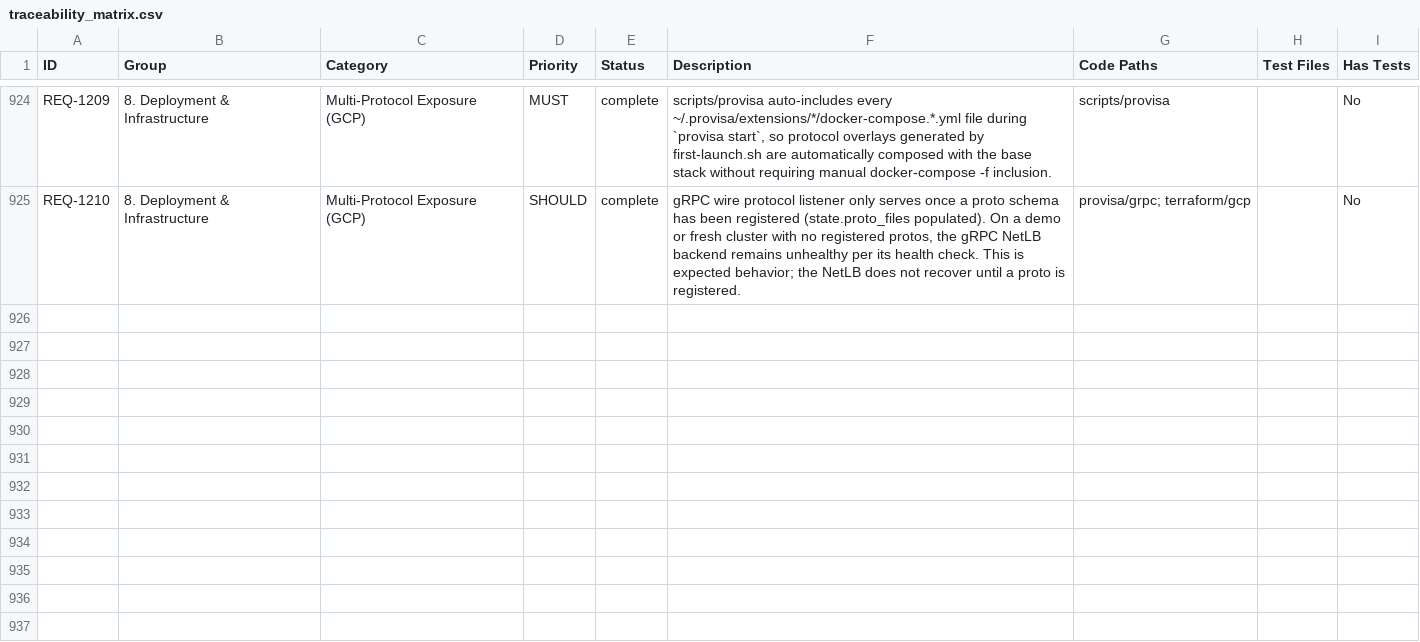
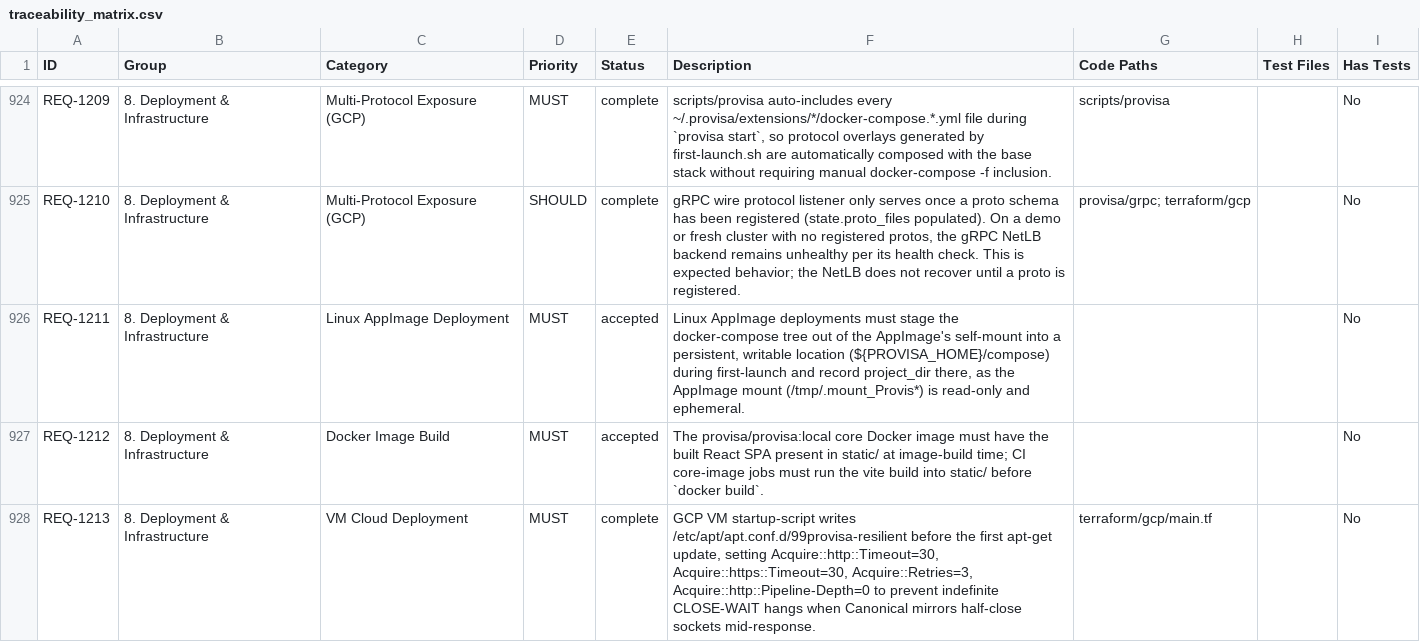
Before and after one commit to kenstott/provisa, a CSV file: docs/exports/traceability_matrix.csv, drawn as a sheet; only a part is shown, gaps mark what is left out.

```diff
--- a/docs/exports/traceability_matrix.csv
+++ b/docs/exports/traceability_matrix.csv
@@ -925 +925,4 @@ REQ-1209,8. Deployment & Infrastructure,Multi-Protocol Exposure (GCP),MUST,compl
 REQ-1210,8. Deployment & Infrastructure,Multi-Protocol Exposure (GCP),SHOULD,complete,"gRPC wire protocol listener only serves once a proto schema has been registered (state.proto_files populated). On a demo or fresh cluster with no registered protos, the gRPC NetLB backend remains unhealthy per its health check. This is expected behavior; the NetLB does not recover until a proto is registered.",provisa/grpc; terraform/gcp,,No
+REQ-1211,8. Deployment & Infrastructure,Linux AppImage Deployment,MUST,accepted,"Linux AppImage deployments must stage the docker-compose tree out of the AppImage's self-mount into a persistent, writable location (${PROVISA_HOME}/compose) during first-launch and record project_dir there, as the AppImage mount (/tmp/.mount_Provis*) is read-only and ephemeral.",,,No
+REQ-1212,8. Deployment & Infrastructure,Docker Image Build,MUST,accepted,The provisa/provisa:local core Docker image must have the built React SPA present in static/ at image-build time; CI core-image jobs must run the vite build into static/ before `docker build`.,,,No
+REQ-1213,8. Deployment & Infrastructure,VM Cloud Deployment,MUST,complete,"GCP VM startup-script writes /etc/apt/apt.conf.d/99provisa-resilient before the first apt-get update, setting Acquire::http::Timeout=30, Acquire::https::Timeout=30, Acquire::Retries=3, Acquire::http::Pipeline-Depth=0 to prevent indefinite CLOSE-WAIT hangs when Canonical mirrors half-close sockets mid-response.",terraform/gcp/main.tf,,No
```
Also changed, not shown: docs/exports/feature_matrix.csv, 2 other files.
